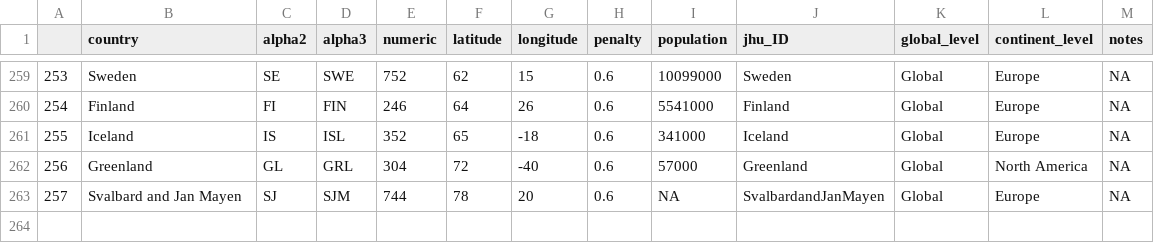
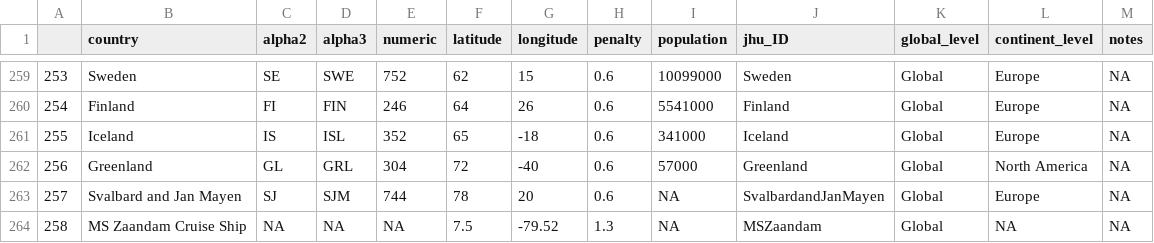
Before and after one commit to eparker12/nCoV_tracker, a CSV file: input_data/countries_codes_and_coordinates.csv, drawn as a sheet; only a part is shown, gaps mark what is left out.

```diff
--- a/input_data/countries_codes_and_coordinates.csv
+++ b/input_data/countries_codes_and_coordinates.csv
@@ -263 +263,2 @@
 257,Svalbard and Jan Mayen,SJ,SJM,744,78,20,0.6,NA,SvalbardandJanMayen,Global,Europe,NA
+258,MS Zaandam Cruise Ship,NA,NA,NA,7.5,-79.52,1.3,NA,MSZaandam,Global,NA,NA
```
Also changed, not shown: input_data/coronavirus_continent.csv, input_data/coronavirus_global.csv, 5 other files.
